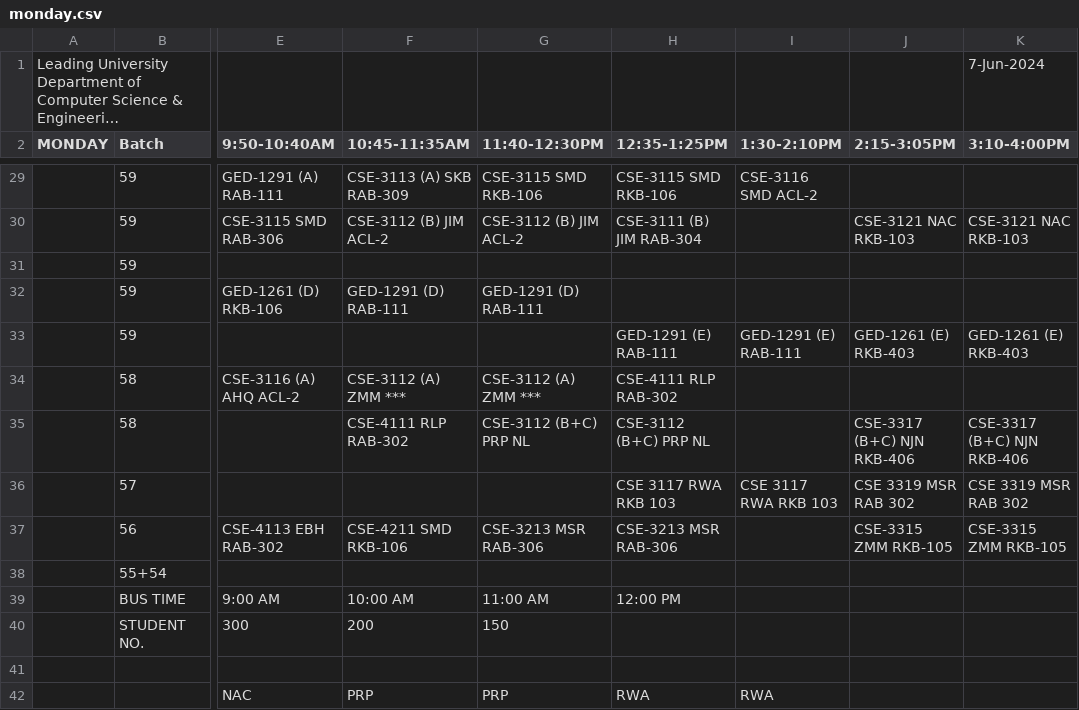
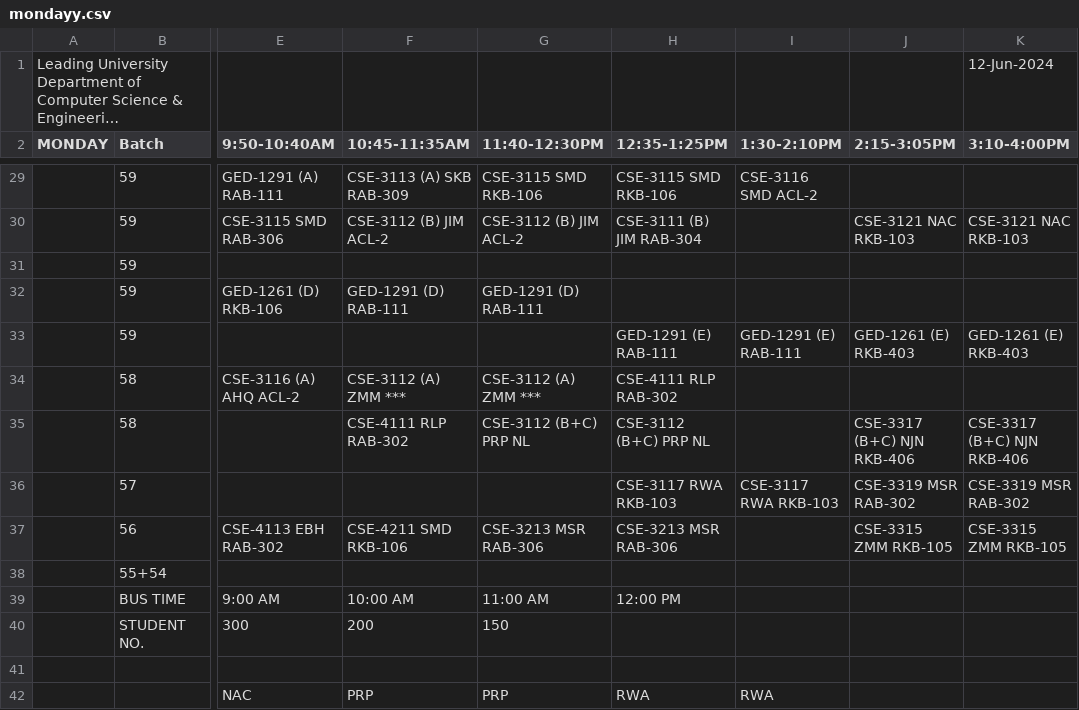
Before and after one commit to Hrkjawad/My_Campus, a CSV file: assets/mondayy.csv (was assets/monday.csv), drawn as a sheet; only a part is shown, gaps mark what is left out; long unchanged cells end in …; the diff names each change by its address in the sheet, - before the commit and + after, or states it on an @@ line.

```diff
--- a/assets/monday.csv
+++ b/assets/mondayy.csv
-K1 (3:10-4:00PM): 7-Jun-2024
+K1 (3:10-4:00PM): 12-Jun-2024
-H36 (12:35-1:25PM): CSE 3117 RWA RKB 103
+H36 (12:35-1:25PM): CSE-3117 RWA RKB-103
-I36 (1:30-2:10PM): CSE 3117 RWA RKB 103
+I36 (1:30-2:10PM): CSE-3117 RWA RKB-103
-J36 (2:15-3:05PM): CSE 3319 MSR RAB 302
+J36 (2:15-3:05PM): CSE-3319 MSR RAB-302
-K36 (3:10-4:00PM): CSE 3319 MSR RAB 302
+K36 (3:10-4:00PM): CSE-3319 MSR RAB-302
```
Also changed, not shown: assets/fridayy.csv, assets/saturdayy.csv, 9 other files.
